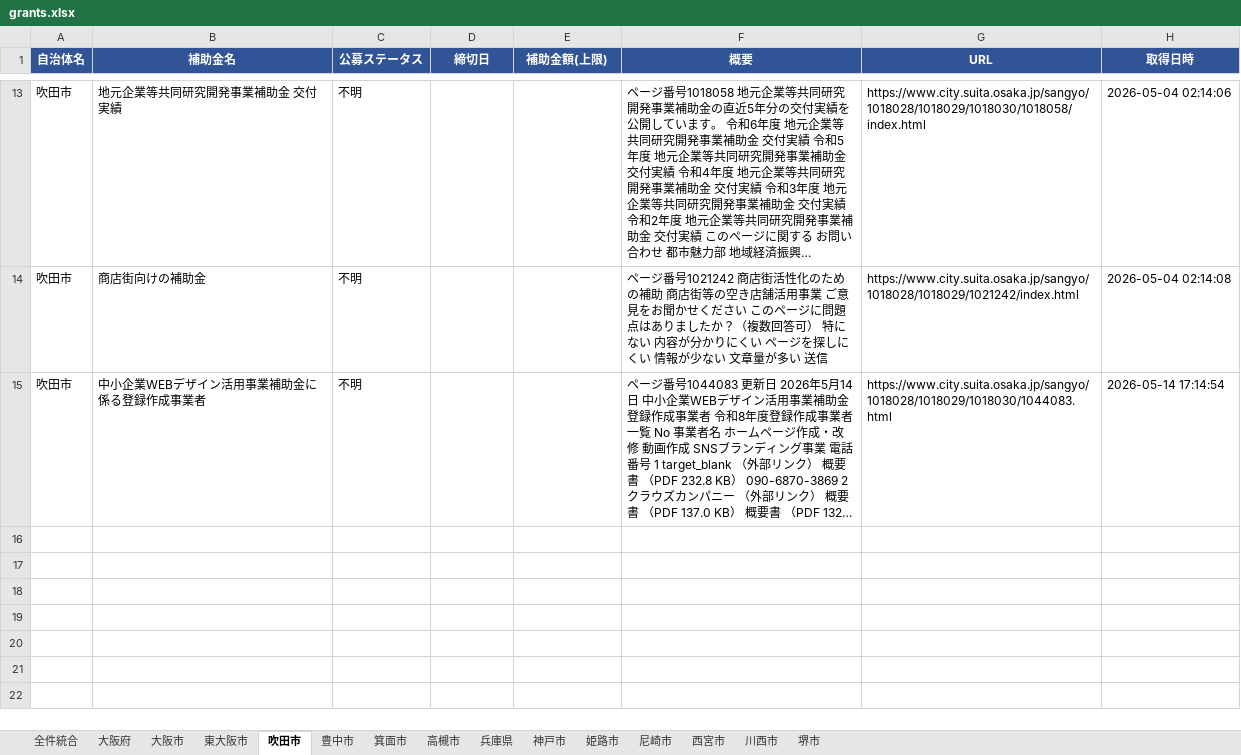
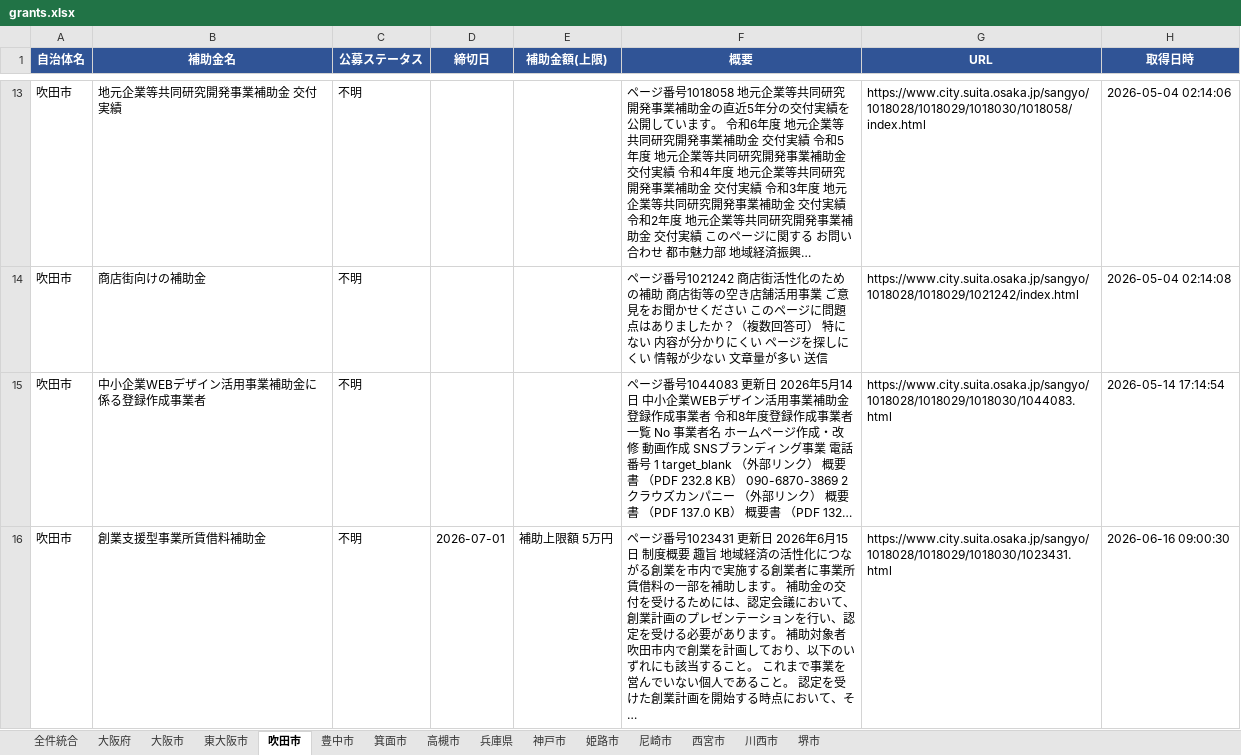
Before and after one commit to tsuruta-prog/grants-scraper, an Excel workbook: data/grants.xlsx, sheet 吹田市, drawn as a sheet; only a part is shown, gaps mark what is left out; values as stored, in another font and other column widths than the file's, no borders; the diff names each change by its address in the sheet, - before the commit and + after, or states it on an @@ line.

```diff
--- a/data/grants.xlsx (sheet 吹田市)
+++ b/data/grants.xlsx (sheet 吹田市)
+row 16: 吹田市 | 創業支援型事業所賃借料補助金 | 不明 | 2026-07-01 | 補助上限額 5万円 | ページ番号1023431 更新日 2026年6月15日 制度概要 趣旨 地域経済の活性化につながる創業を市内で実施する創業者に事業所賃借料の一部を補助します。 補助金の交付を受けるためには、認定会議において、創業計画のプレゼンテーションを行い、認定を受ける必要があります。 補助対象者 吹田市内で創業を計画しており、以下のいずれにも該当すること。 これまで事業を営んでいない個人であること。 認定を受けた創業計画を開始する時点において、そ… | https://www.city.suita.osaka.jp/sangyo/1018028/1018029/1018030/1023431.html | 2026-06-16 09:00:30
```
Also changed, not shown: sheet 全件統合, 1 other file.
